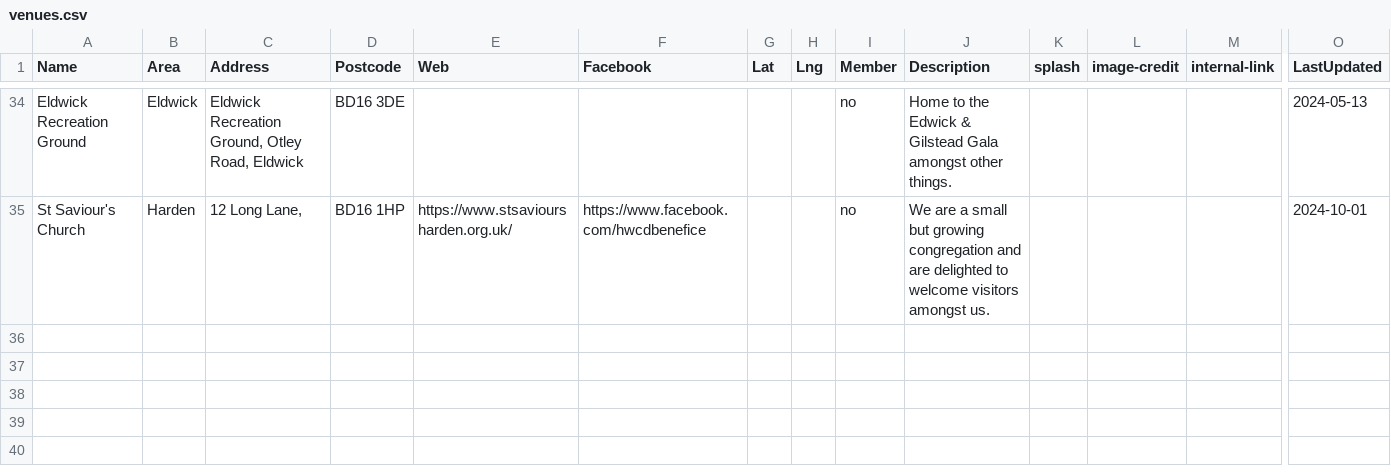
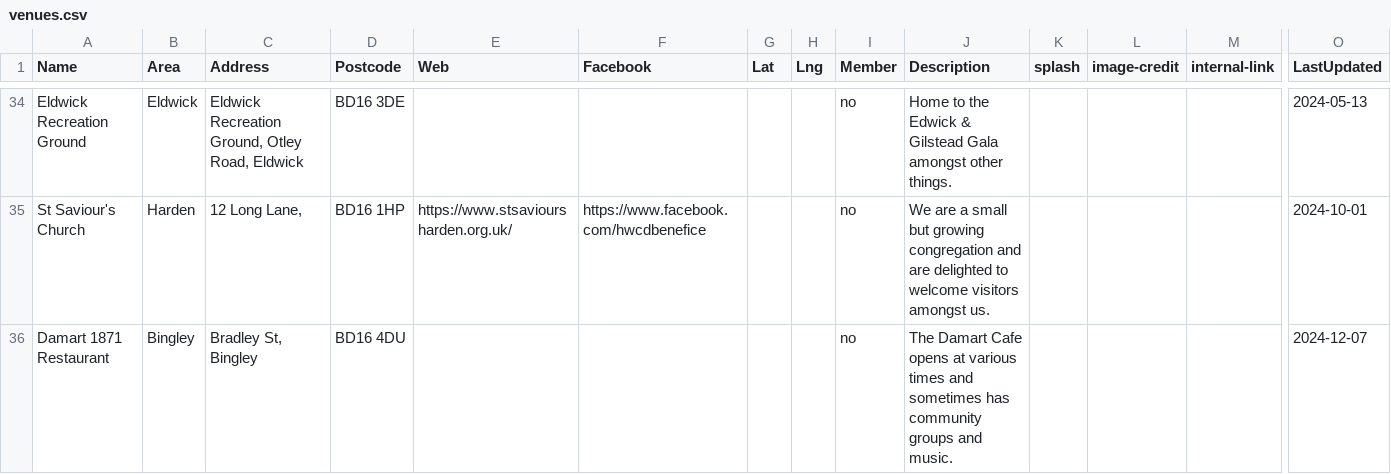
Before and after one commit to caprenter/bingley-music-town, a CSV file: docs/_data/venues.csv, drawn as a sheet; only a part is shown, gaps mark what is left out; rows hold the shown columns only; the diff names each change by its address in the sheet, - before the commit and + after, or states it on an @@ line.

```diff
--- a/docs/_data/venues.csv
+++ b/docs/_data/venues.csv
+row 36: Damart 1871 Restaurant | Bingley | Bradley St, Bingley | BD16 4DU |  |  |  |  | no | The Damart Cafe opens at various times and sometimes has community groups and music. |  |  |  | 2024-12-07
```
Also changed, not shown: docs/_data/artists.csv, docs/_data/events.csv, 1 other file.
